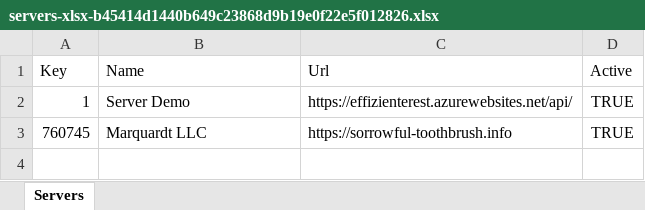
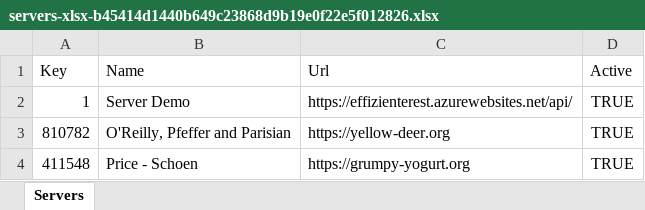
Before and after one commit to apis3445/PlaywrightFramewokr, an Excel workbook: 21/servers-xlsx-b45414d1440b649c23868d9b19e0f22e5f012826.xlsx, sheet Servers, drawn as a sheet; values as stored, in another font and other column widths than the file's, no borders; removed rows and columns are numbered as before the commit, all else as after; the diff names each change by its address in the sheet, - before the commit and + after, or states it on an @@ line.

```diff
--- a/21/servers-xlsx-b45414d1440b649c23868d9b19e0f22e5f012826.xlsx (sheet Servers)
+++ b/21/servers-xlsx-b45414d1440b649c23868d9b19e0f22e5f012826.xlsx (sheet Servers)
-row 3: 760745 | Marquardt LLC | https://sorrowful-toothbrush.info | TRUE
+row 3: 810782 | O'Reilly, Pfeffer and Parisian | https://yellow-deer.org | TRUE
+row 4: 411548 | Price - Schoen | https://grumpy-yogurt.org | TRUE
```
Also changed, not shown: 28 other files.
